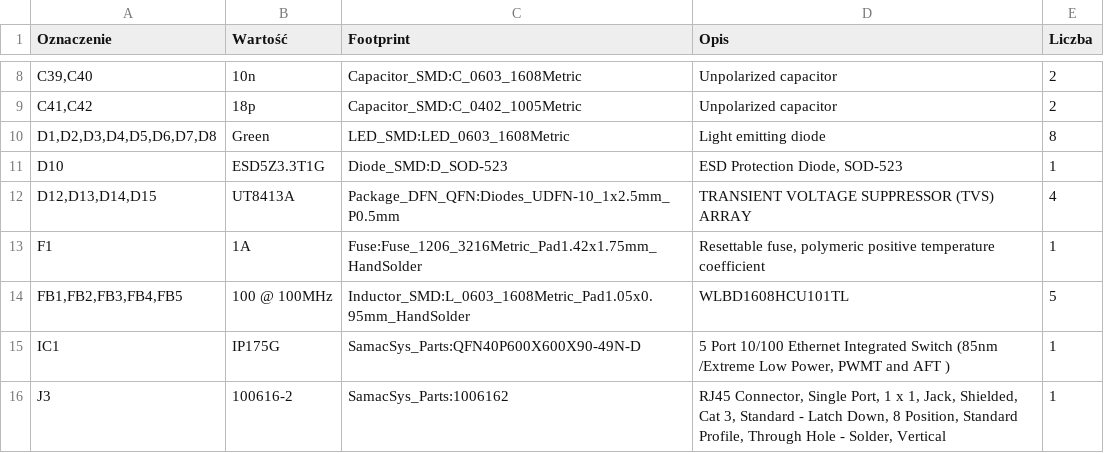
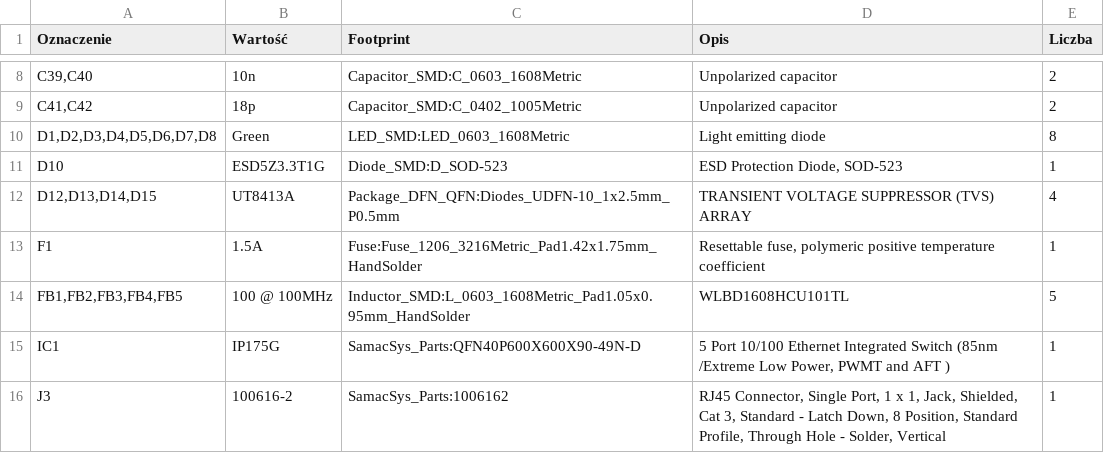
Before and after one commit to bartkepl/QCB_board, a CSV file: prod/bom/QCB_board.csv, drawn as a sheet; only a part is shown, gaps mark what is left out.

Commit message:
PCB updated from schematic (F8: MPN/LCSC/TME/Mouser fields); regenerate gerber zip, iBOM (MPN/LCSC/TME/Mouser columns), BOM and PDFs

```diff
--- a/prod/bom/QCB_board.csv
+++ b/prod/bom/QCB_board.csv
@@ -12,3 +12,3 @@ D10;ESD5Z3.3T1G;Diode_SMD:D_SOD-523;ESD Protection Diode, SOD-523;1
 D12,D13,D14,D15;UT8413A;Package_DFN_QFN:Diodes_UDFN-10_1x2.5mm_P0.5mm;TRANSIENT VOLTAGE SUPPRESSOR (TVS) ARRAY;4
-F1;1A;Fuse:Fuse_1206_3216Metric_Pad1.42x1.75mm_HandSolder;Resettable fuse, polymeric positive temperature coefficient;1
+F1;1.5A;Fuse:Fuse_1206_3216Metric_Pad1.42x1.75mm_HandSolder;Resettable fuse, polymeric positive temperature coefficient;1
 FB1,FB2,FB3,FB4,FB5;100 @ 100MHz;Inductor_SMD:L_0603_1608Metric_Pad1.05x0.95mm_HandSolder;WLBD1608HCU101TL;5
```
Also changed, not shown: 5 other files.
